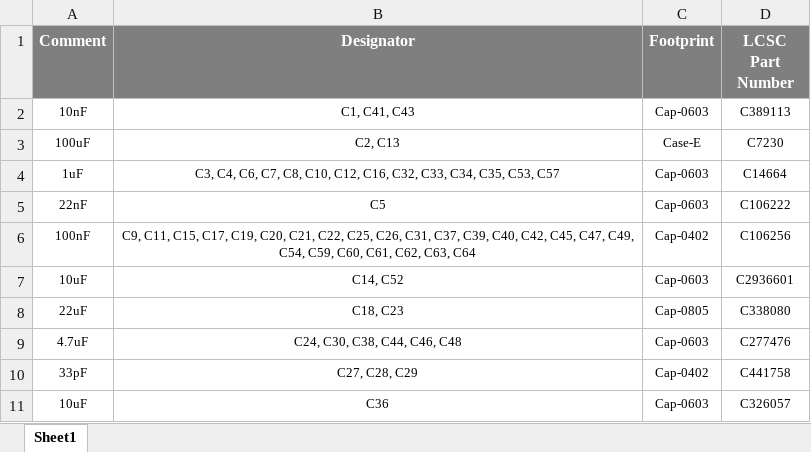
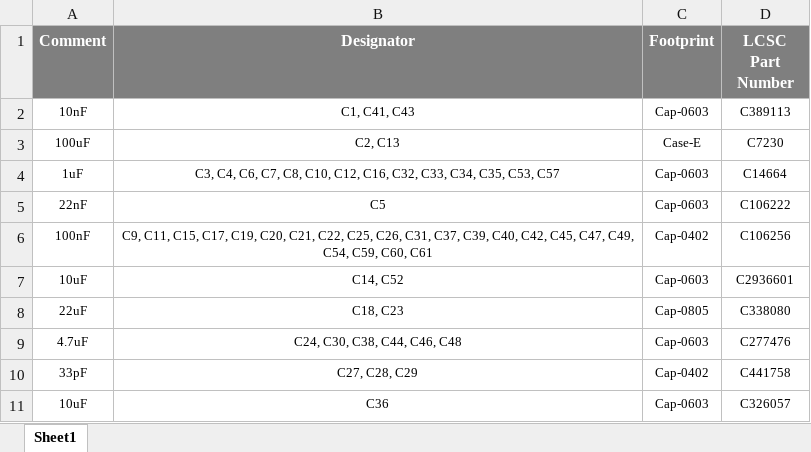
Before and after one commit to eSpark-Consulting-Group/bryandelmee-olliealarm, an Excel workbook: BOM/JLCPCB-BOM.xlsx, sheet Sheet1, drawn as a sheet; only a part is shown; values as stored, in another font and other column widths than the file's, no borders; the diff covers the shown part only; the diff names each change by its address in the sheet, - before the commit and + after, or states it on an @@ line.

```diff
--- a/BOM/JLCPCB-BOM.xlsx (sheet Sheet1)
+++ b/BOM/JLCPCB-BOM.xlsx (sheet Sheet1)
-B6 (Designator): …C59, C60, C61, C62, C63, C64
+B6 (Designator): …C59, C60, C61
```
Also changed, not shown: 5 added rows, 9 removed rows and 4 edited cells elsewhere in this sheet, BOM/eSpark-BOM.xlsx.
